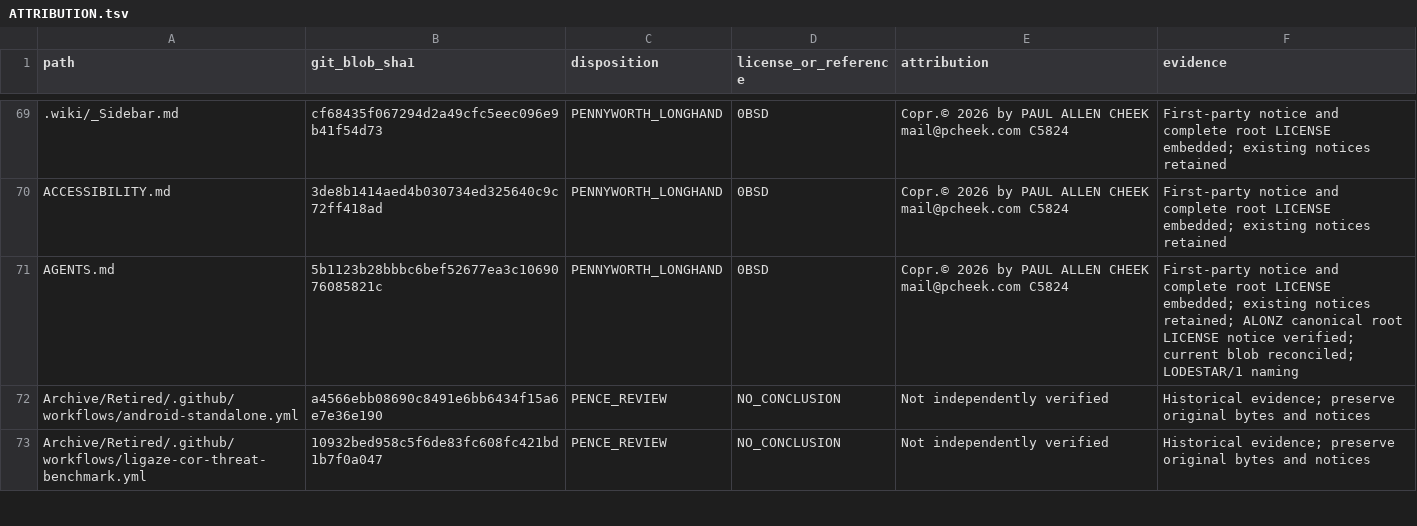
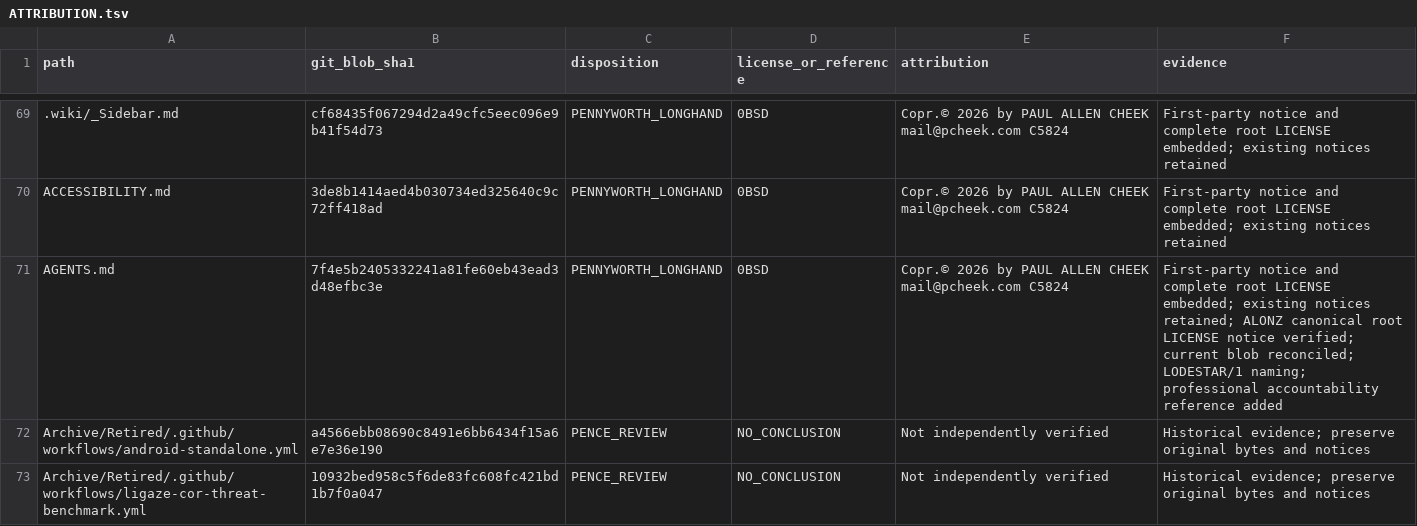
Before and after one commit to Simply-Well-Executed/pentagonal-xor-cpp20, a TSV file: LICENSES/ATTRIBUTION.tsv, drawn as a sheet; only a part is shown, gaps mark what is left out.

Commit message:
LODESTAR reconcile accountability instruction source identity

```diff
--- a/LICENSES/ATTRIBUTION.tsv
+++ b/LICENSES/ATTRIBUTION.tsv
@@ -70,3 +70,3 @@ path	git_blob_sha1	disposition	license_or_reference	attribution	evidence
 ACCESSIBILITY.md	3de8b1414aed4b030734ed325640c9c72ff418ad	PENNYWORTH_LONGHAND	0BSD	Copr.© 2026 by PAUL ALLEN CHEEK mail@pcheek.com C5824	First-party notice and complete root LICENSE embedded; existing notices retained
-AGENTS.md	5b1123b28bbbc6bef52677ea3c1069076085821c	PENNYWORTH_LONGHAND	0BSD	Copr.© 2026 by PAUL ALLEN CHEEK mail@pcheek.com C5824	First-party notice and complete root LICENSE embedded; existing notices retained; ALONZ canonical root LICENSE notice verified; current blob reconciled; LODESTAR/1 naming
+AGENTS.md	7f4e5b2405332241a81fe60eb43ead3d48efbc3e	PENNYWORTH_LONGHAND	0BSD	Copr.© 2026 by PAUL ALLEN CHEEK mail@pcheek.com C5824	First-party notice and complete root LICENSE embedded; existing notices retained; ALONZ canonical root LICENSE notice verified; current blob reconciled; LODESTAR/1 naming; professional accountability reference added
 Archive/Retired/.github/workflows/android-standalone.yml	a4566ebb08690c8491e6bb6434f15a6e7e36e190	PENCE_REVIEW	NO_CONCLUSION	Not independently verified	Historical evidence; preserve original bytes and notices
```
